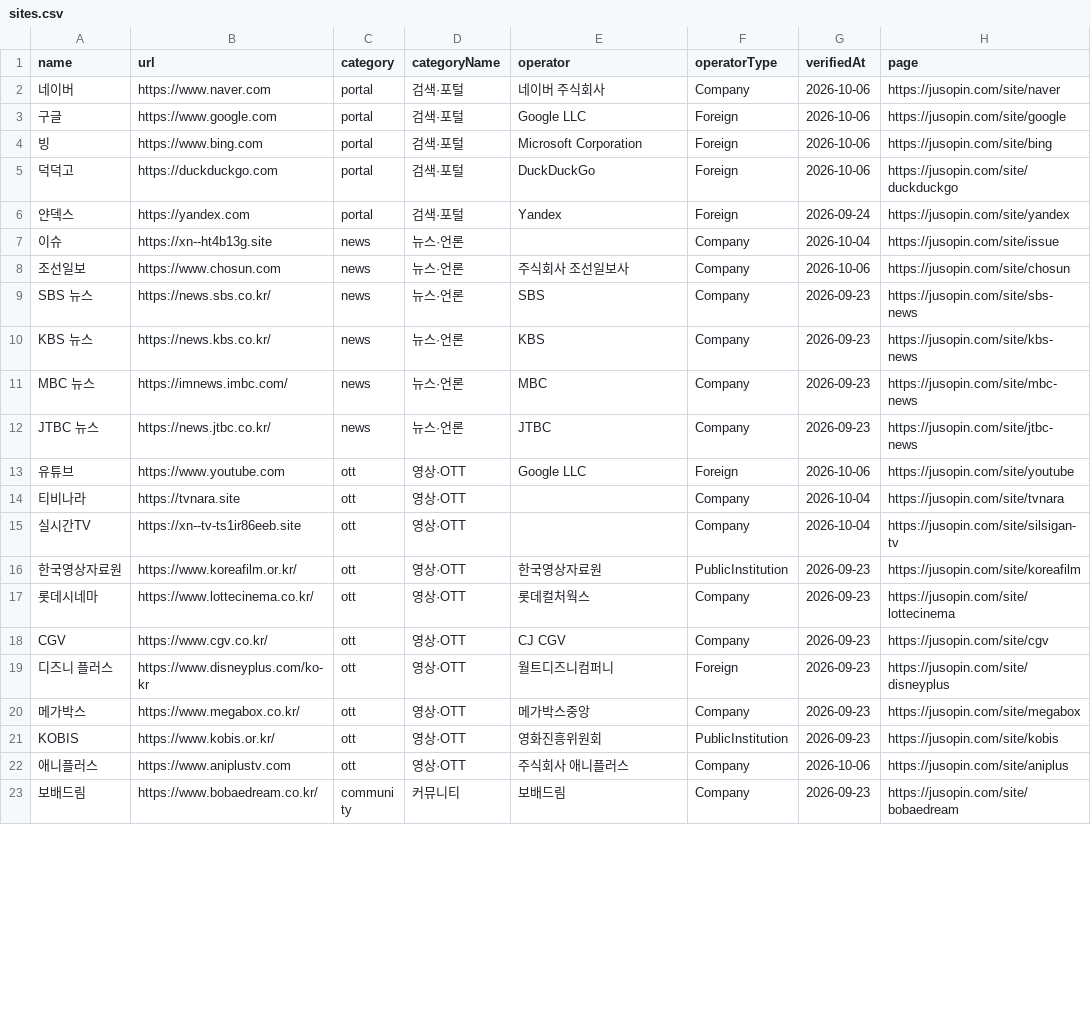
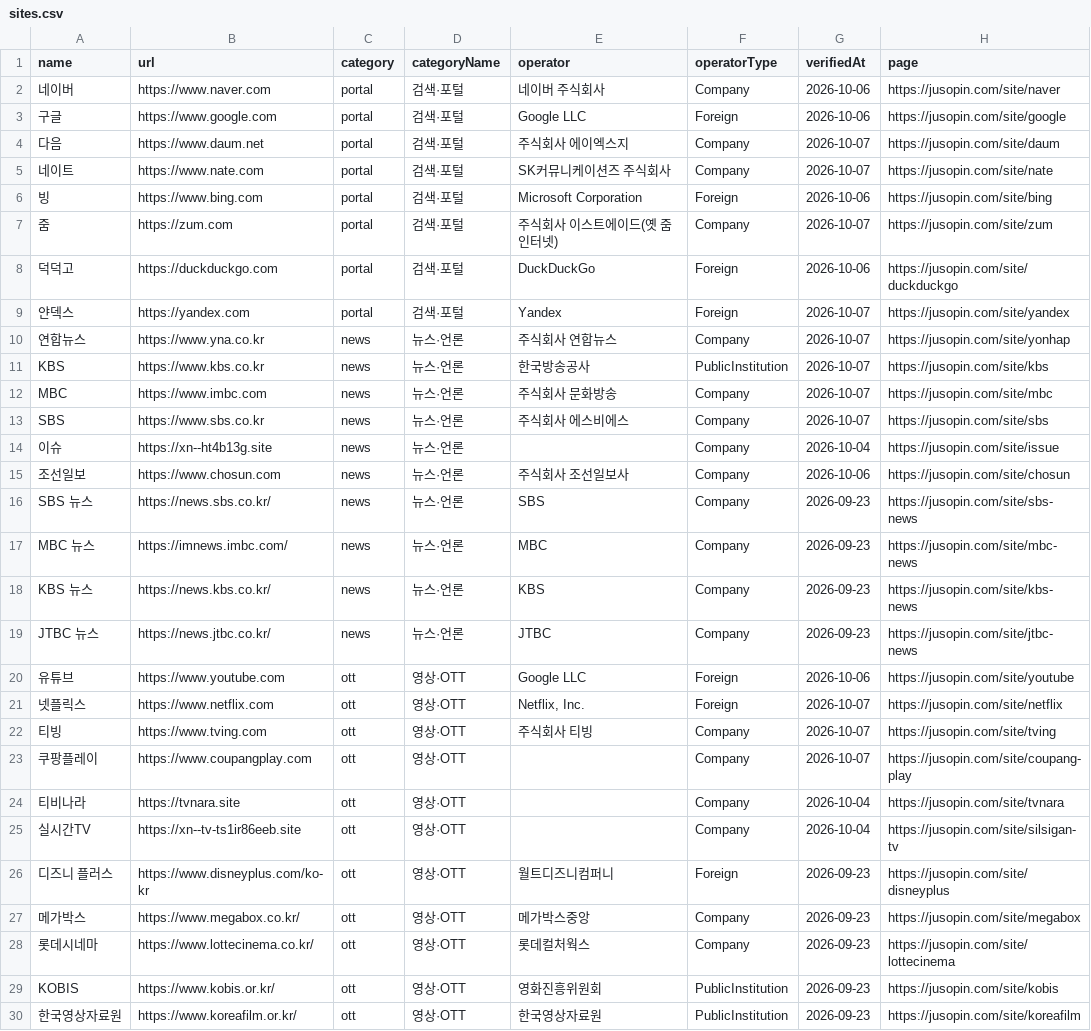
Before and after one commit to dakdak203040-wq/korea-official-sites, a CSV file: sites.csv, drawn as a sheet; only a part is shown; the shorter side is filled out with more unchanged rows; the diff covers the shown part only.

```diff
--- a/sites.csv
+++ b/sites.csv
@@ -3,5 +3,12 @@
 구글,https://www.google.com,portal,검색·포털,Google LLC,Foreign,2026-10-06,https://jusopin.com/site/google
+다음,https://www.daum.net,portal,검색·포털,주식회사 에이엑스지,Company,2026-10-07,https://jusopin.com/site/daum
+네이트,https://www.nate.com,portal,검색·포털,SK커뮤니케이션즈 주식회사,Company,2026-10-07,https://jusopin.com/site/nate
 빙,https://www.bing.com,portal,검색·포털,Microsoft Corporation,Foreign,2026-10-06,https://jusopin.com/site/bing
+줌,https://zum.com,portal,검색·포털,주식회사 이스트에이드(옛 줌인터넷),Company,2026-10-07,https://jusopin.com/site/zum
 덕덕고,https://duckduckgo.com,portal,검색·포털,DuckDuckGo,Foreign,2026-10-06,https://jusopin.com/site/duckduckgo
-얀덱스,https://yandex.com,portal,검색·포털,Yandex,Foreign,2026-09-24,https://jusopin.com/site/yandex
+얀덱스,https://yandex.com,portal,검색·포털,Yandex,Foreign,2026-10-07,https://jusopin.com/site/yandex
+연합뉴스,https://www.yna.co.kr,news,뉴스·언론,주식회사 연합뉴스,Company,2026-10-07,https://jusopin.com/site/yonhap
+KBS,https://www.kbs.co.kr,news,뉴스·언론,한국방송공사,PublicInstitution,2026-10-07,https://jusopin.com/site/kbs
+MBC,https://www.imbc.com,news,뉴스·언론,주식회사 문화방송,Company,2026-10-07,https://jusopin.com/site/mbc
+SBS,https://www.sbs.co.kr,news,뉴스·언론,주식회사 에스비에스,Company,2026-10-07,https://jusopin.com/site/sbs
 이슈,https://xn--ht4b13g.site,news,뉴스·언론,,Company,2026-10-04,https://jusopin.com/site/issue
@@ -9,13 +16,15 @@
 SBS 뉴스,https://news.sbs.co.kr/,news,뉴스·언론,SBS,Company,2026-09-23,https://jusopin.com/site/sbs-news
+MBC 뉴스,https://imnews.imbc.com/,news,뉴스·언론,MBC,Company,2026-09-23,https://jusopin.com/site/mbc-news
 KBS 뉴스,https://news.kbs.co.kr/,news,뉴스·언론,KBS,Company,2026-09-23,https://jusopin.com/site/kbs-news
-MBC 뉴스,https://imnews.imbc.com/,news,뉴스·언론,MBC,Company,2026-09-23,https://jusopin.com/site/mbc-news
 JTBC 뉴스,https://news.jtbc.co.kr/,news,뉴스·언론,JTBC,Company,2026-09-23,https://jusopin.com/site/jtbc-news
 유튜브,https://www.youtube.com,ott,영상·OTT,Google LLC,Foreign,2026-10-06,https://jusopin.com/site/youtube
+넷플릭스,https://www.netflix.com,ott,영상·OTT,"Netflix, Inc.",Foreign,2026-10-07,https://jusopin.com/site/netflix
+티빙,https://www.tving.com,ott,영상·OTT,주식회사 티빙,Company,2026-10-07,https://jusopin.com/site/tving
+쿠팡플레이,https://www.coupangplay.com,ott,영상·OTT,,Company,2026-10-07,https://jusopin.com/site/coupang-play
 티비나라,https://tvnara.site,ott,영상·OTT,,Company,2026-10-04,https://jusopin.com/site/tvnara
 실시간TV,https://xn--tv-ts1ir86eeb.site,ott,영상·OTT,,Company,2026-10-04,https://jusopin.com/site/silsigan-tv
-한국영상자료원,https://www.koreafilm.or.kr/,ott,영상·OTT,한국영상자료원,PublicInstitution,2026-09-23,https://jusopin.com/site/koreafilm
-롯데시네마,https://www.lottecinema.co.kr/,ott,영상·OTT,롯데컬처웍스,Company,2026-09-23,https://jusopin.com/site/lottecinema
-CGV,https://www.cgv.co.kr/,ott,영상·OTT,CJ CGV,Company,2026-09-23,https://jusopin.com/site/cgv
 디즈니 플러스,https://www.disneyplus.com/ko-kr,ott,영상·OTT,월트디즈니컴퍼니,Foreign,2026-09-23,https://jusopin.com/site/disneyplus
 메가박스,https://www.megabox.co.kr/,ott,영상·OTT,메가박스중앙,Company,2026-09-23,https://jusopin.com/site/megabox
+롯데시네마,https://www.lottecinema.co.kr/,ott,영상·OTT,롯데컬처웍스,Company,2026-09-23,https://jusopin.com/site/lottecinema
 KOBIS,https://www.kobis.or.kr/,ott,영상·OTT,영화진흥위원회,PublicInstitution,2026-09-23,https://jusopin.com/site/kobis
+한국영상자료원,https://www.koreafilm.or.kr/,ott,영상·OTT,한국영상자료원,PublicInstitution,2026-09-23,https://jusopin.com/site/koreafilm
```
Also changed, not shown: 1 added row, 19 moved rows and 1 edited cell elsewhere in this file, 1 other file.
